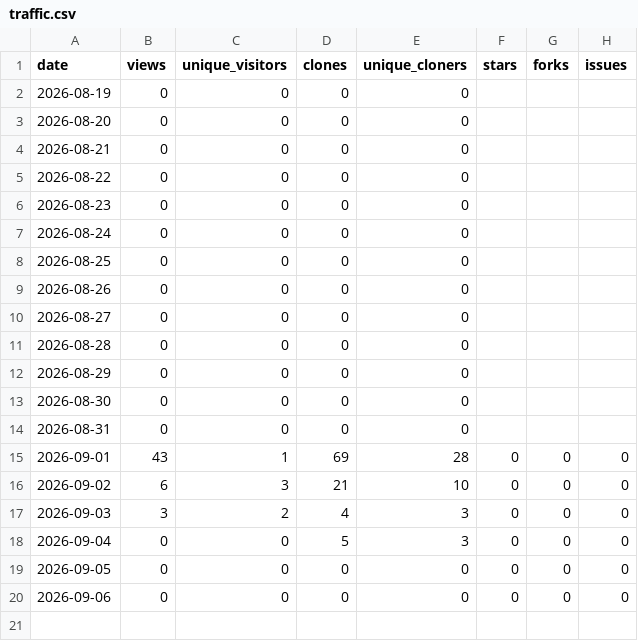
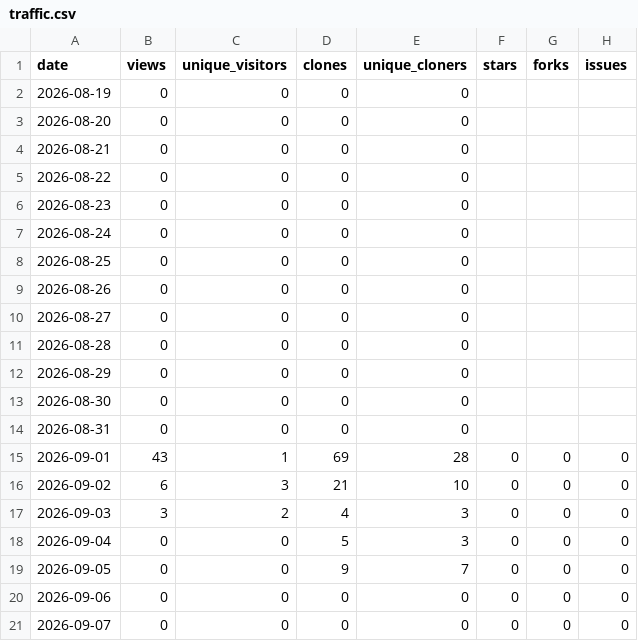
Before and after one commit to 1507078/openwrt-one-skills, a CSV file: tracking/traffic.csv, drawn as a sheet.

```diff
--- a/tracking/traffic.csv
+++ b/tracking/traffic.csv
@@ -18,3 +18,4 @@ date,views,unique_visitors,clones,unique_cloners,stars,forks,issues
 2026-09-04,0,0,5,3,0,0,0
-2026-09-05,0,0,0,0,0,0,0
+2026-09-05,0,0,9,7,0,0,0
 2026-09-06,0,0,0,0,0,0,0
+2026-09-07,0,0,0,0,0,0,0
```
